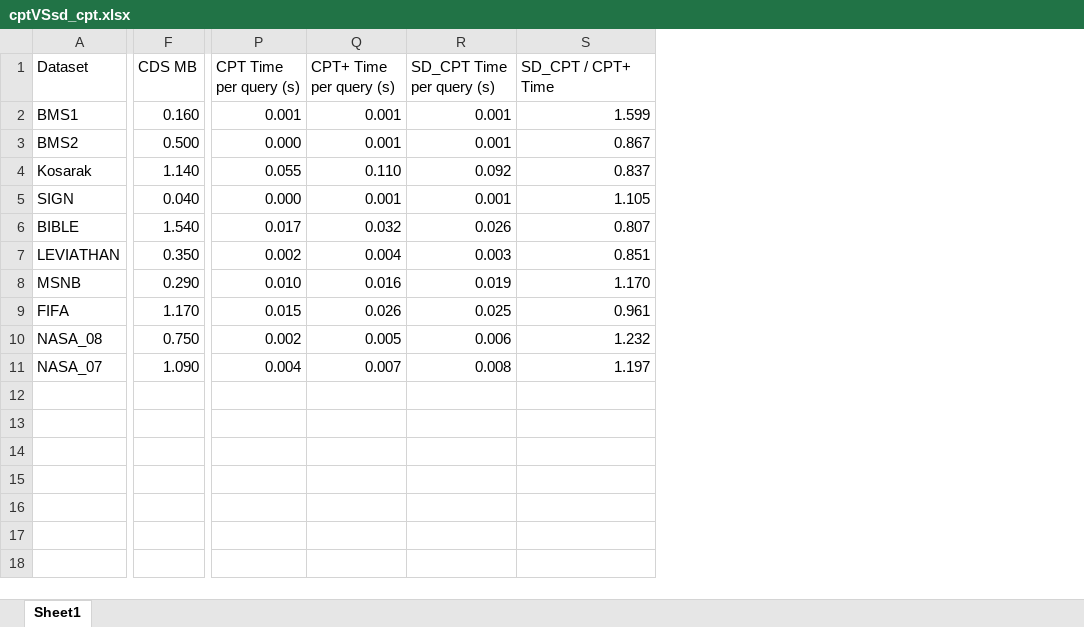
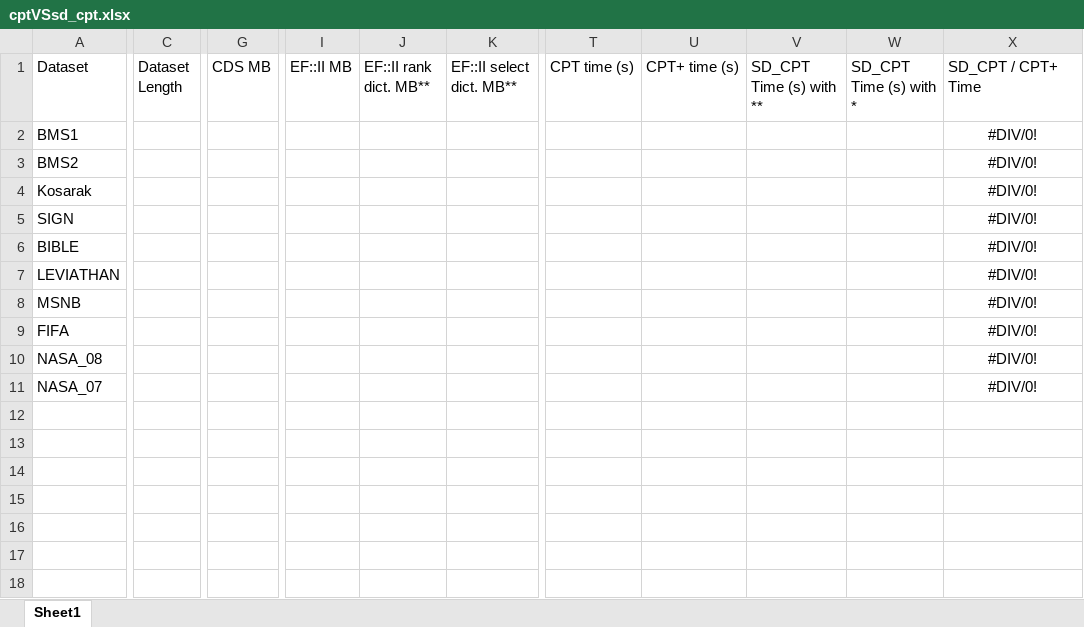
Before and after one commit to rafkt/C.CPT, an Excel workbook: results/cptVSsd_cpt.xlsx, sheet Sheet1, drawn as a sheet; only a part is shown, gaps mark what is left out; values as stored, in another font and other column widths than the file's, no borders; removed rows and columns are numbered as before the commit, all else as after; the diff covers the shown part only; the diff names each change by its address in the sheet, - before the commit and + after, or states it on an @@ line.

Commit message:
Set up spreadsheet with some extra data (tba) and improved results

```diff
--- a/results/cptVSsd_cpt.xlsx (sheet Sheet1)
+++ b/results/cptVSsd_cpt.xlsx (sheet Sheet1)
+column C (Dataset Length), empty
+column I (EF::II MB), empty
+column J (EF::II rank dict. MB**), empty
+column K (EF::II select dict. MB**), empty
-column P (CPT Time per query (s)), rows 2-11: 0.001 | 0.000 | 0.055 | 0.000 | 0.017 | 0.002 | 0.010 | 0.015 | 0.002 | 0.004
-column Q (CPT+ Time per query (s)), rows 2-11: 0.001 | 0.001 | 0.110 | 0.001 | 0.032 | 0.004 | 0.016 | 0.026 | 0.005 | 0.007
-column R (SD_CPT Time per query (s)), rows 2-11: 0.001 | 0.001 | 0.092 | 0.001 | 0.026 | 0.003 | 0.019 | 0.025 | 0.006 | 0.008
+column T (CPT time (s)), empty
+column U (CPT+ time (s)), empty
+column V (SD_CPT Time (s) with **), empty
+column W (SD_CPT Time (s) with *), empty
-G2 (CDS MB): 0.160
+G2 (CDS MB): (empty)
-X2 (SD_CPT / CPT+ Time): 1.599
+X2 (SD_CPT / CPT+ Time): #DIV/0!
-X2:X11 alignment: right
+X2:X11 alignment: center
-G3 (CDS MB): 0.500
+G3 (CDS MB): (empty)
-X3 (SD_CPT / CPT+ Time): 0.867
+X3 (SD_CPT / CPT+ Time): #DIV/0!
-G4 (CDS MB): 1.140
+G4 (CDS MB): (empty)
-X4 (SD_CPT / CPT+ Time): 0.837
+X4 (SD_CPT / CPT+ Time): #DIV/0!
-G5 (CDS MB): 0.040
+G5 (CDS MB): (empty)
-X5 (SD_CPT / CPT+ Time): 1.105
+X5 (SD_CPT / CPT+ Time): #DIV/0!
-G6 (CDS MB): 1.540
+G6 (CDS MB): (empty)
-X6 (SD_CPT / CPT+ Time): 0.807
+X6 (SD_CPT / CPT+ Time): #DIV/0!
-G7 (CDS MB): 0.350
+G7 (CDS MB): (empty)
-X7 (SD_CPT / CPT+ Time): 0.851
+X7 (SD_CPT / CPT+ Time): #DIV/0!
-G8 (CDS MB): 0.290
+G8 (CDS MB): (empty)
-X8 (SD_CPT / CPT+ Time): 1.170
+X8 (SD_CPT / CPT+ Time): #DIV/0!
-G9 (CDS MB): 1.170
+G9 (CDS MB): (empty)
-X9 (SD_CPT / CPT+ Time): 0.961
+X9 (SD_CPT / CPT+ Time): #DIV/0!
-G10 (CDS MB): 0.750
+G10 (CDS MB): (empty)
-X10 (SD_CPT / CPT+ Time): 1.232
+X10 (SD_CPT / CPT+ Time): #DIV/0!
-G11 (CDS MB): 1.090
+G11 (CDS MB): (empty)
-X11 (SD_CPT / CPT+ Time): 1.197
+X11 (SD_CPT / CPT+ Time): #DIV/0!
```
Also changed, not shown: 13 added rows, 9 removed rows and 7 edited cells elsewhere in this sheet, 1 other file.
